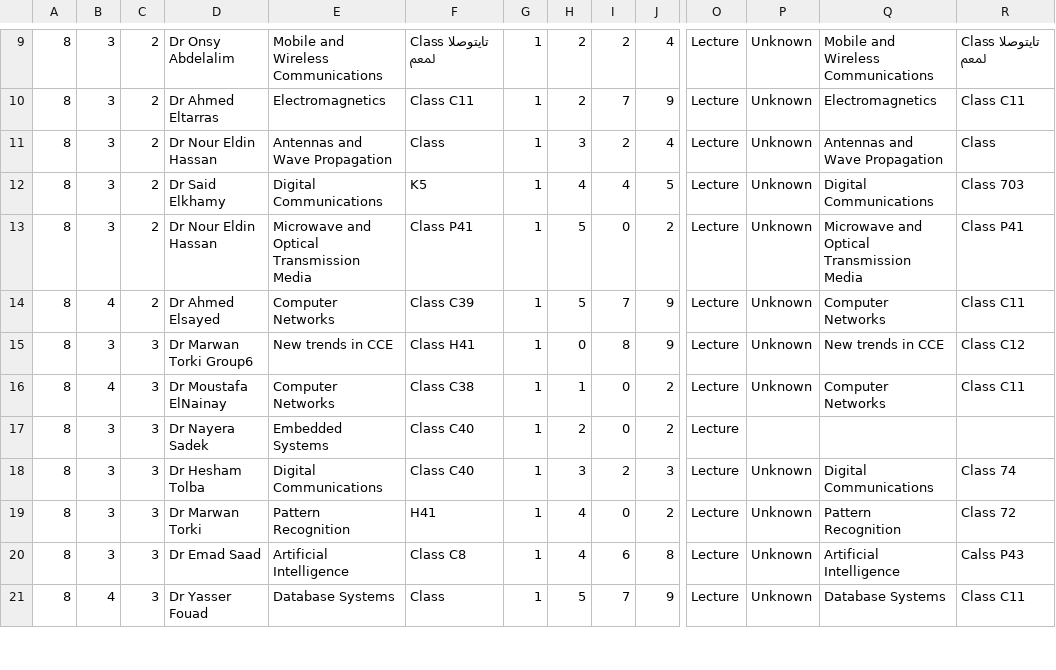
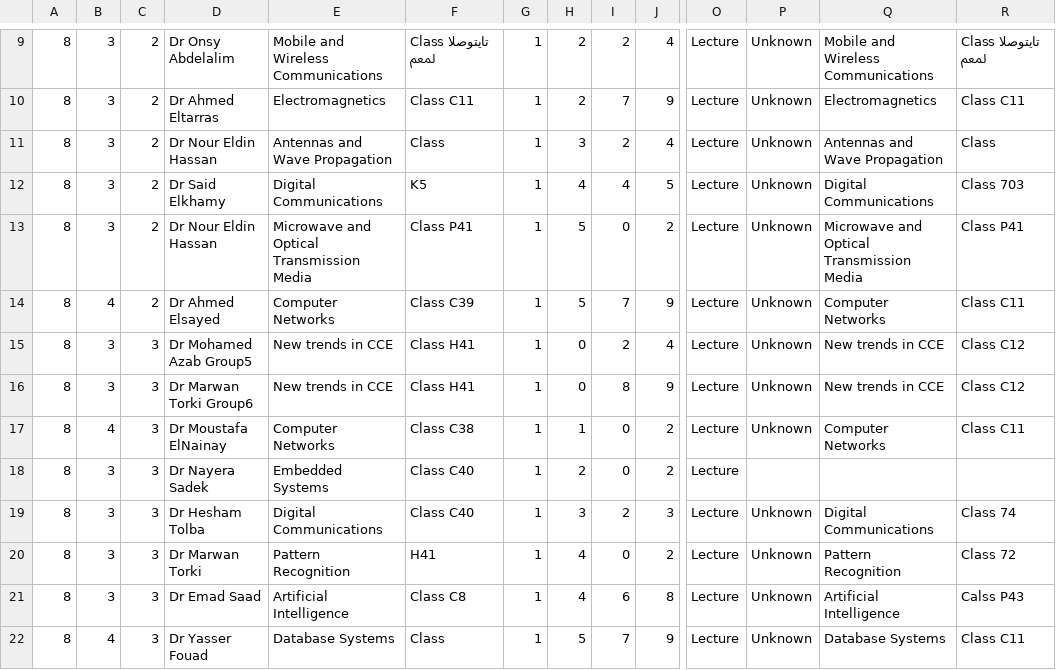
Before and after one commit to ahmedfawzy98/Database-filler, a CSV file: Database_files/CCE 8th_10th term-Spring 2019 -5-2-2019-converted.csv, drawn as a sheet; only a part is shown, gaps mark what is left out; rows hold the shown columns only; the diff names each change by its address in the sheet, - before the commit and + after, or states it on an @@ line.

Commit message:
add new trends issue

```diff
--- a/Database_files/CCE 8th_10th term-Spring 2019 -5-2-2019-converted.csv
+++ b/Database_files/CCE 8th_10th term-Spring 2019 -5-2-2019-converted.csv
+row 15: 8 | 3 | 3 | Dr Mohamed Azab Group5 | New trends in CCE | Class H41 | 1 | 0 | 2 | 4 | Lecture | Unknown | New trends in CCE | Class C12
```
